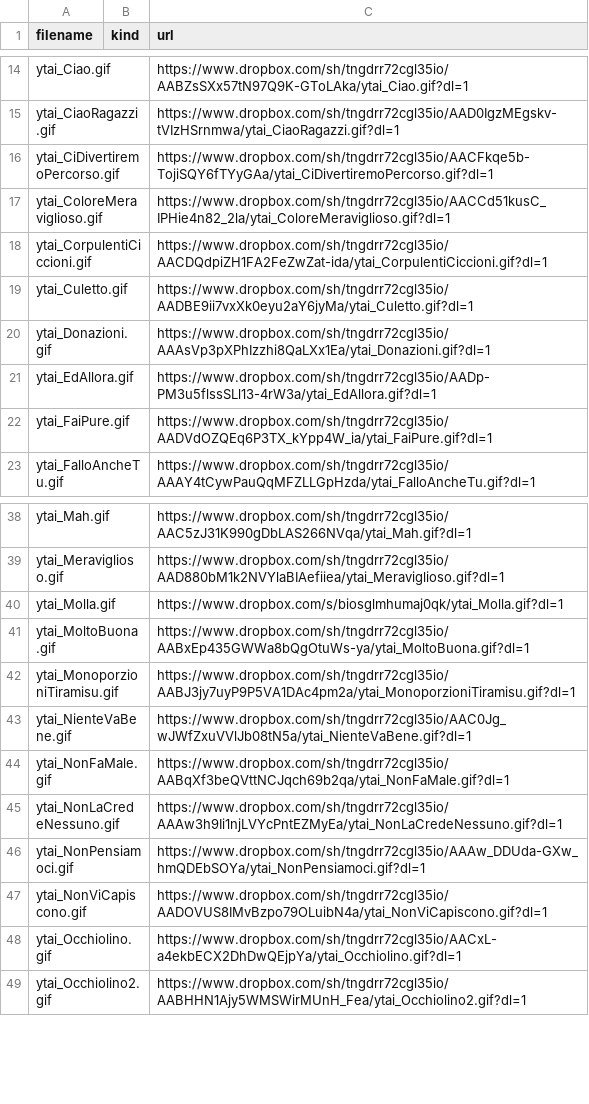
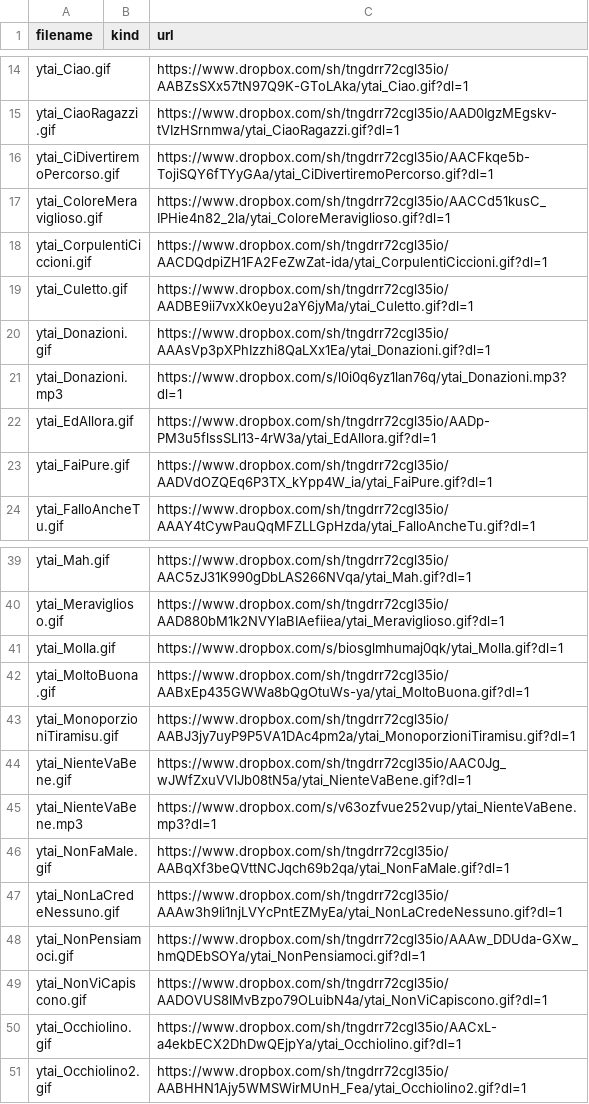
Before and after one commit to benkio/sBots, a CSV file: youtuboAncheIoBot/ytai_list.csv, drawn as a sheet; only a part is shown, gaps mark what is left out.

Commit message:
Add `ytai_Donazioni.mp3` && `ytai_NienteVaBene.mp3`

```diff
--- a/youtuboAncheIoBot/ytai_list.csv
+++ b/youtuboAncheIoBot/ytai_list.csv
@@ -20,2 +20,3 @@ ytai_Culetto.gif,,https://www.dropbox.com/sh/tngdrr72cgl35io/AADBE9ii7vxXk0eyu2a
 ytai_Donazioni.gif,,https://www.dropbox.com/sh/tngdrr72cgl35io/AAAsVp3pXPhIzzhi8QaLXx1Ea/ytai_Donazioni.gif?dl=1
+ytai_Donazioni.mp3,,https://www.dropbox.com/s/l0i0q6yz1lan76q/ytai_Donazioni.mp3?dl=1
 ytai_EdAllora.gif,,https://www.dropbox.com/sh/tngdrr72cgl35io/AADp-PM3u5flssSLl13-4rW3a/ytai_EdAllora.gif?dl=1
@@ -43,2 +44,3 @@ ytai_MonoporzioniTiramisu.gif,,https://www.dropbox.com/sh/tngdrr72cgl35io/AABJ3j
 ytai_NienteVaBene.gif,,https://www.dropbox.com/sh/tngdrr72cgl35io/AAC0Jg_wJWfZxuVVlJb08tN5a/ytai_NienteVaBene.gif?dl=1
+ytai_NienteVaBene.mp3,,https://www.dropbox.com/s/v63ozfvue252vup/ytai_NienteVaBene.mp3?dl=1
 ytai_NonFaMale.gif,,https://www.dropbox.com/sh/tngdrr72cgl35io/AABqXf3beQVttNCJqch69b2qa/ytai_NonFaMale.gif?dl=1
```
Also changed, not shown: 3 other files.
